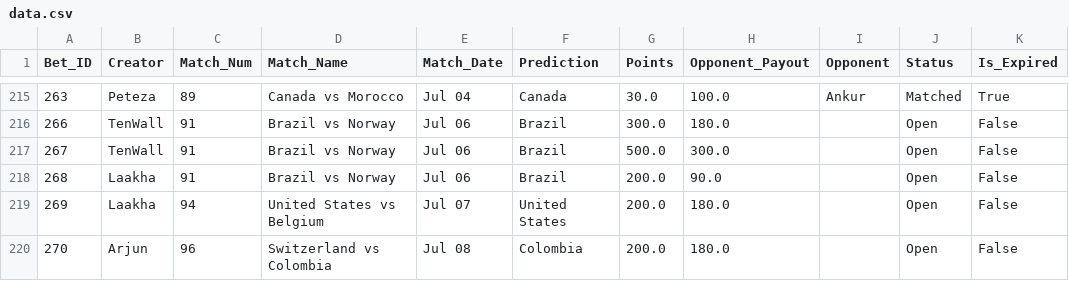
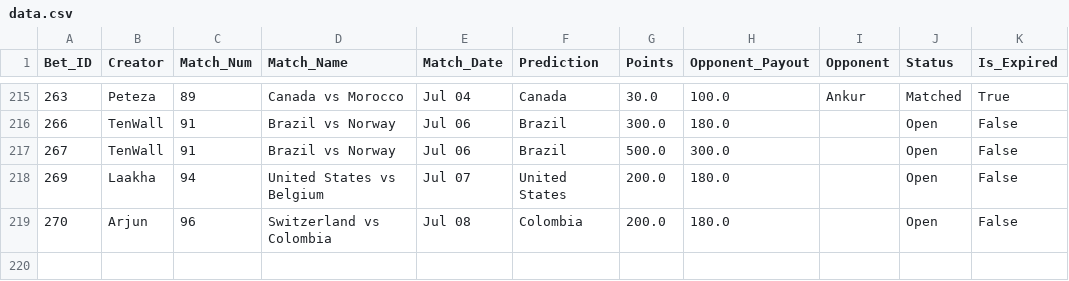
Before and after one commit to fitn40/Fitn40, a CSV file: data.csv, drawn as a sheet; only a part is shown, gaps mark what is left out; the diff names each change by its address in the sheet, - before the commit and + after, or states it on an @@ line.

Commit message:
🔄 Live Bets Auto-Sync

```diff
--- a/data.csv
+++ b/data.csv
-row 218: 268 | Laakha | 91 | Brazil vs Norway | Jul 06 | Brazil | 200.0 | 90.0 |  | Open | False
```
